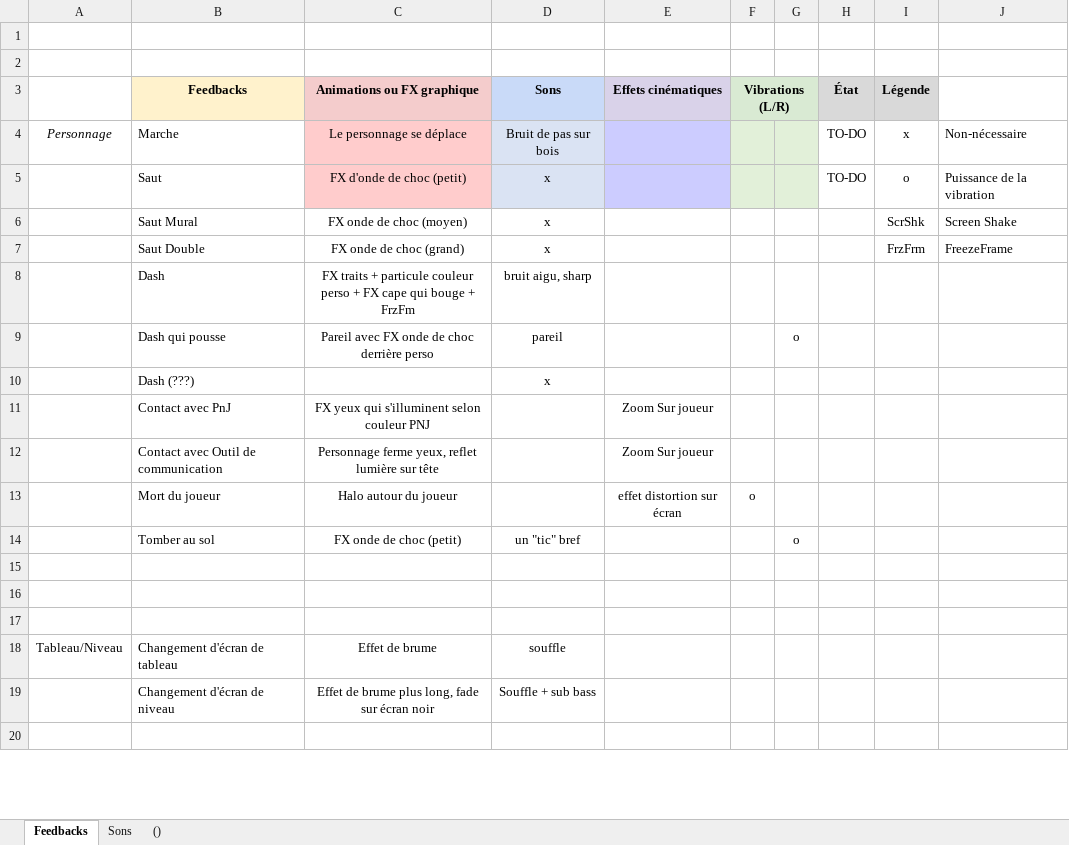
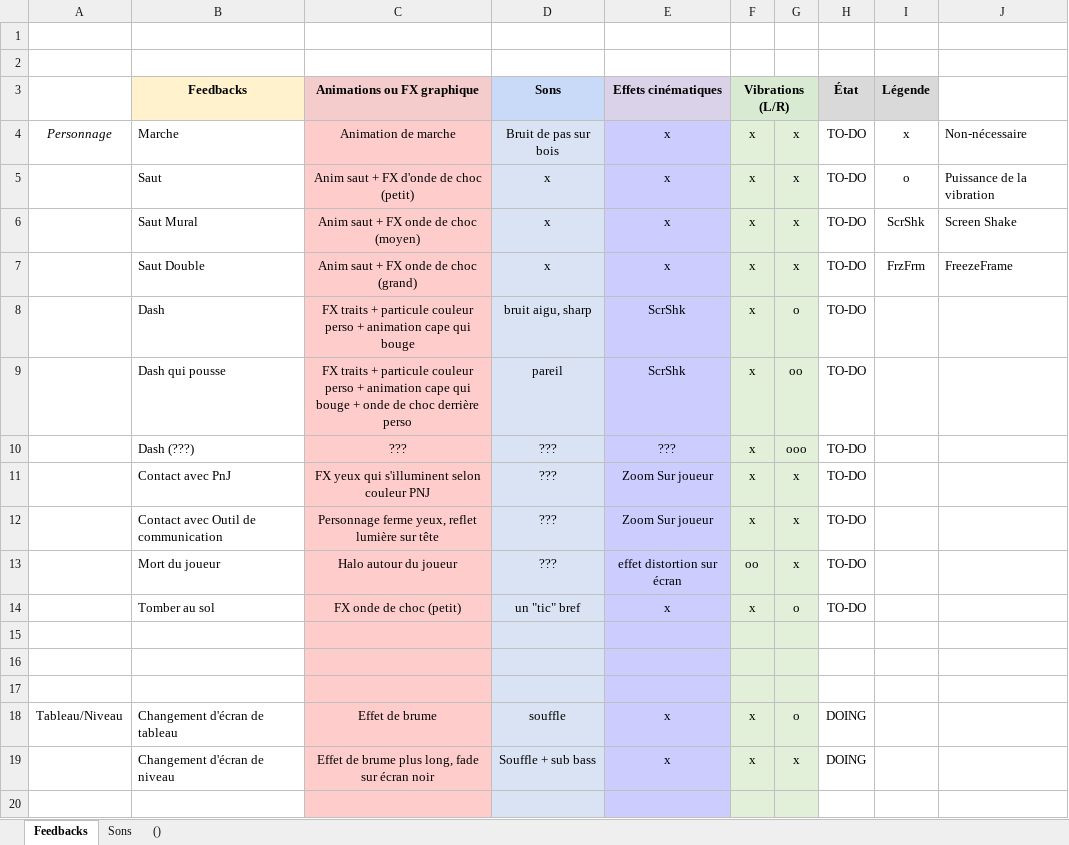
Before and after one commit to K1netic/Distance, an Excel workbook: Feedbacks.xlsx, sheet Feedbacks, drawn as a sheet; only a part is shown; values as stored, in another font and other column widths than the file's, no borders; conditional formats not drawn; the diff covers the shown part only; the diff names each change by its address in the sheet, - before the commit and + after, or states it on an @@ line.

Commit message:
Ajouts et corrections Feedbacks

```diff
--- a/Feedbacks.xlsx (sheet Feedbacks)
+++ b/Feedbacks.xlsx (sheet Feedbacks)
-C4 (Animations ou FX graphique): Le personnage se déplace
+C4 (Animations ou FX graphique): Animation de marche
-E4:E7 (Effets cinématiques): (empty)
+E4:E7 (Effets cinématiques): x
-F4:F12 (Vibrations (L/R)): (empty)
+F4:F12 (Vibrations (L/R)): x
-G4:G7: (empty)
+G4:G7: x
-C5 (Animations ou FX graphique): FX d'onde de choc (petit)
+C5 (Animations ou FX graphique): Anim saut + FX d'onde de choc (petit)
-C6 (Animations ou FX graphique): FX onde de choc (moyen)
+C6 (Animations ou FX graphique): Anim saut + FX onde de choc (moyen)
-C6:C20 fill: none
+C6:C20 fill: #FFCCCC
-D6:D20 fill: none
+D6:D20 fill: #DAE3F3
-E6:E20 fill: none
+E6:E20 fill: #CCCCFF
-F6:G20 fill: none
+F6:G20 fill: #E2F0D9
-H6:H14 (État): (empty)
+H6:H14 (État): TO-DO
-C7 (Animations ou FX graphique): FX onde de choc (grand)
+C7 (Animations ou FX graphique): Anim saut + FX onde de choc (grand)
-C8 (Animations ou FX graphique): …perso + FX cape qui bouge + FrzFm
+C8 (Animations ou FX graphique): …perso + animation cape qui bouge
-E8:E9 (Effets cinématiques): (empty)
+E8:E9 (Effets cinématiques): ScrShk
-G8: (empty)
+G8: o
-C9 (Animations ou FX graphique): Pareil avec FX onde de…
+C9 (Animations ou FX graphique): FX traits + particule couleur perso + animation cape qui bouge + onde de…
-G9: o
+G9: oo
-C10 (Animations ou FX graphique): (empty)
+C10 (Animations ou FX graphique): ???
-D10 (Sons): x
+D10 (Sons): ???
-E10 (Effets cinématiques): (empty)
+E10 (Effets cinématiques): ???
-G10: (empty)
+G10: ooo
-D11:D13 (Sons): (empty)
+D11:D13 (Sons): ???
-G11:G13: (empty)
+G11:G13: x
-F13 (Vibrations (L/R)): o
+F13 (Vibrations (L/R)): oo
-E14 (Effets cinématiques): (empty)
+E14 (Effets cinématiques): x
-F14 (Vibrations (L/R)): (empty)
+F14 (Vibrations (L/R)): x
-E18:E19 (Effets cinématiques): (empty)
+E18:E19 (Effets cinématiques): x
-F18:F19 (Vibrations (L/R)): (empty)
+F18:F19 (Vibrations (L/R)): x
-G18: (empty)
+G18: o
-H18:H19 (État): (empty)
+H18:H19 (État): DOING
-G19: (empty)
+G19: x
```
Also changed, not shown: 17 edited cells and cell formats elsewhere in this sheet.
